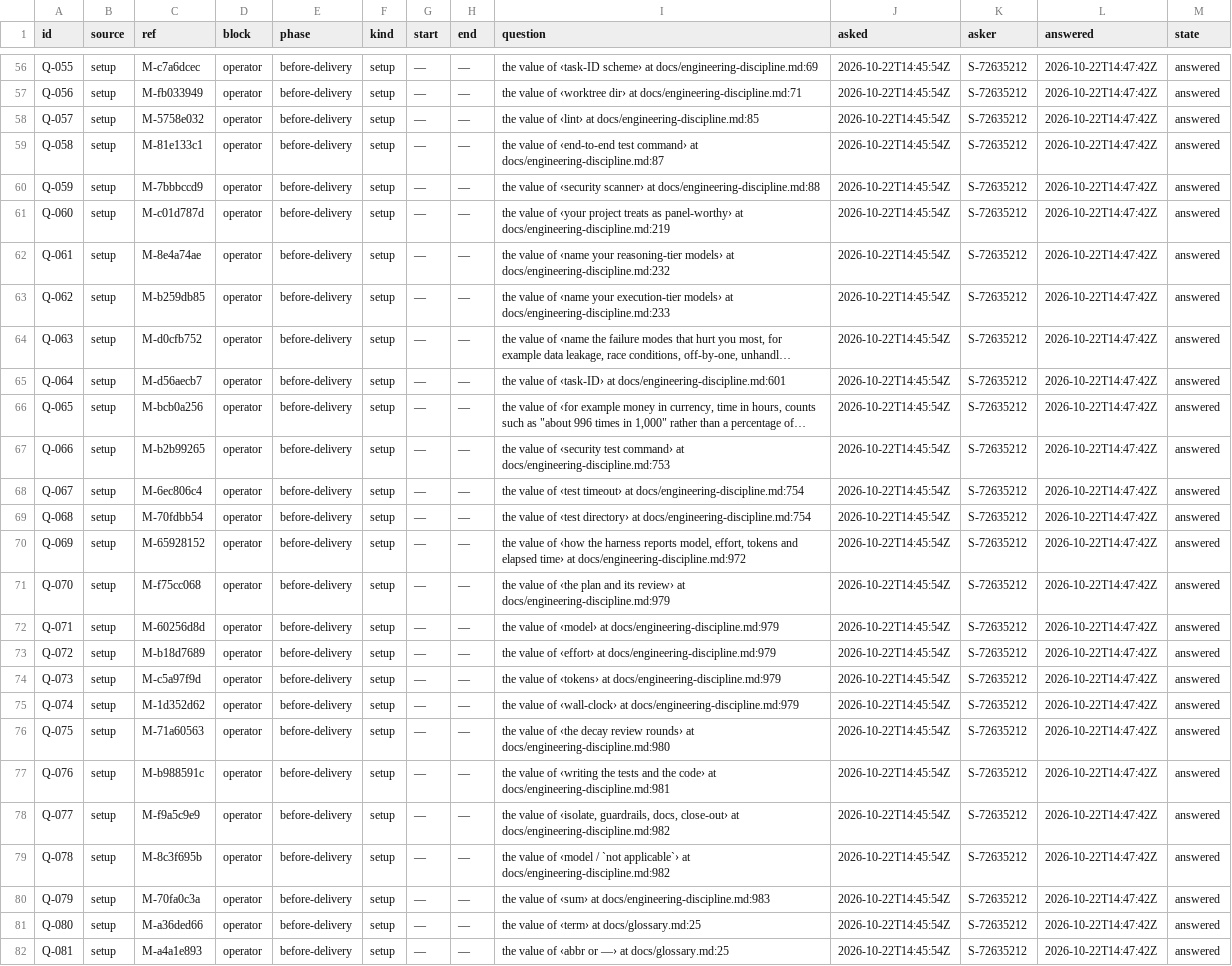
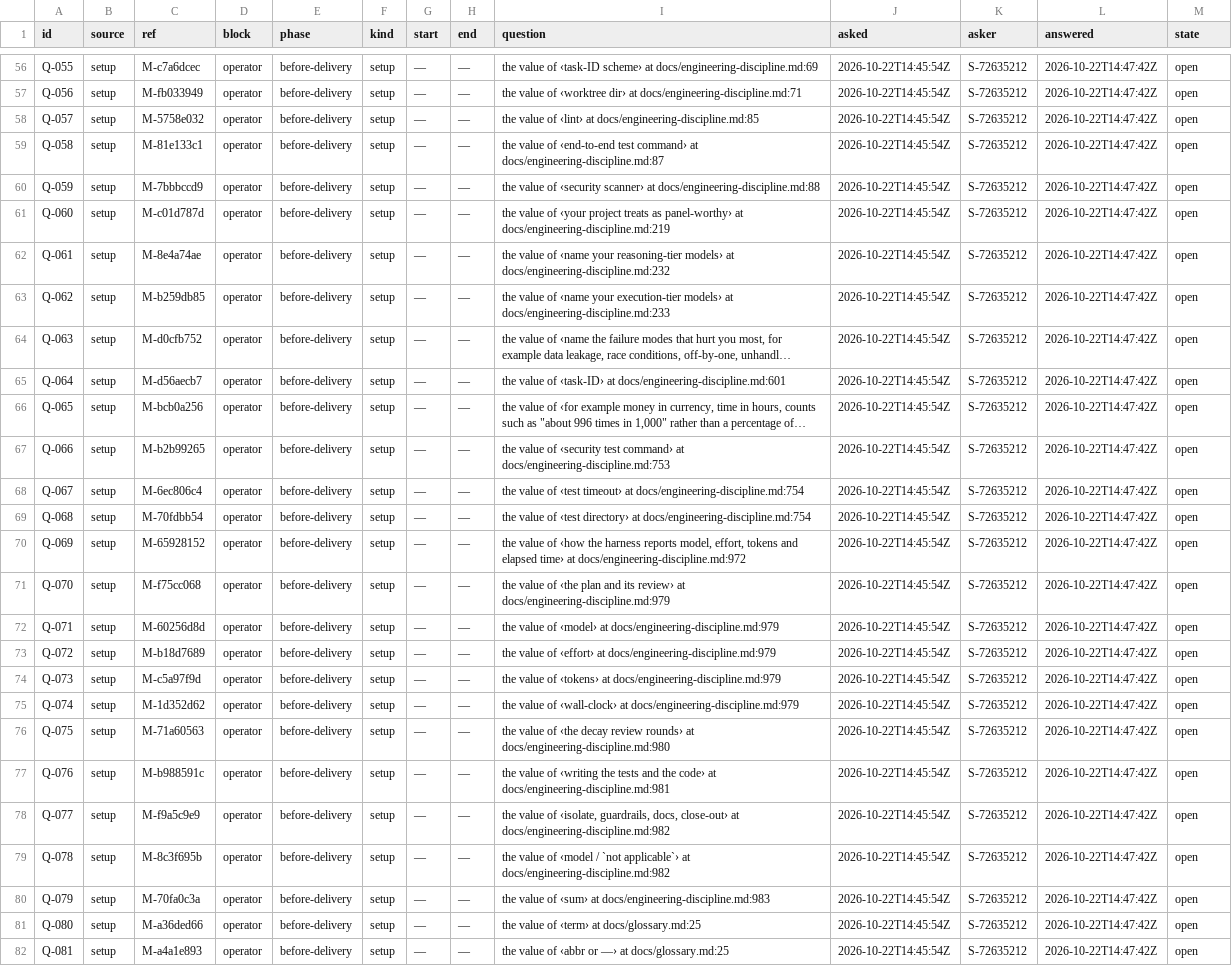
Before and after one commit to pharzam/layup-uat-m2e2, a TSV file: questions.tsv, drawn as a sheet; only a part is shown, gaps mark what is left out; long unchanged cells end in …; the diff covers the shown part only; the diff names each change by its address in the sheet, - before the commit and + after, or states it on an @@ line.

```diff
--- a/questions.tsv
+++ b/questions.tsv
-M56:M82 (state): answered
+M56:M82 (state): open
```
Also changed, not shown: 142 edited cells elsewhere in this file, telemetry.tsv, 1 other file.
